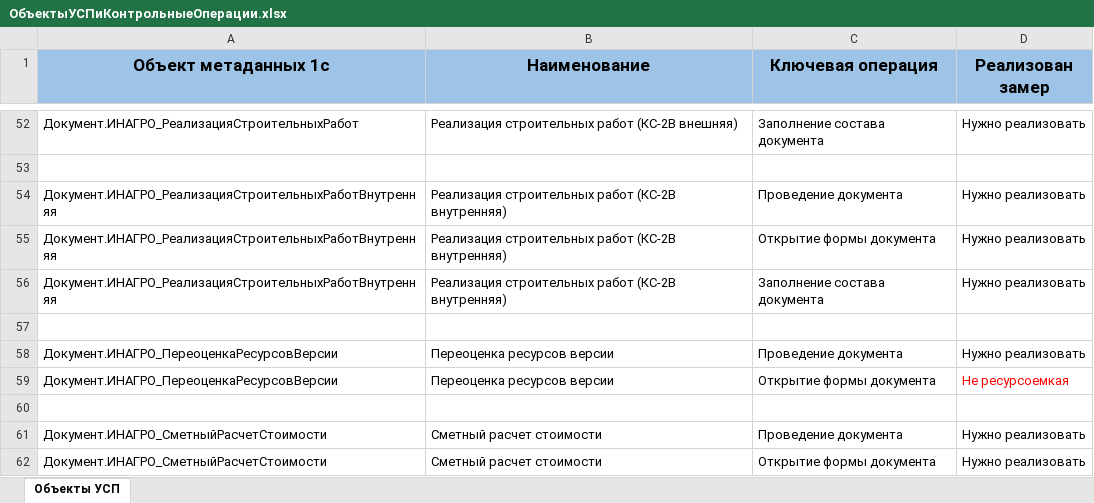
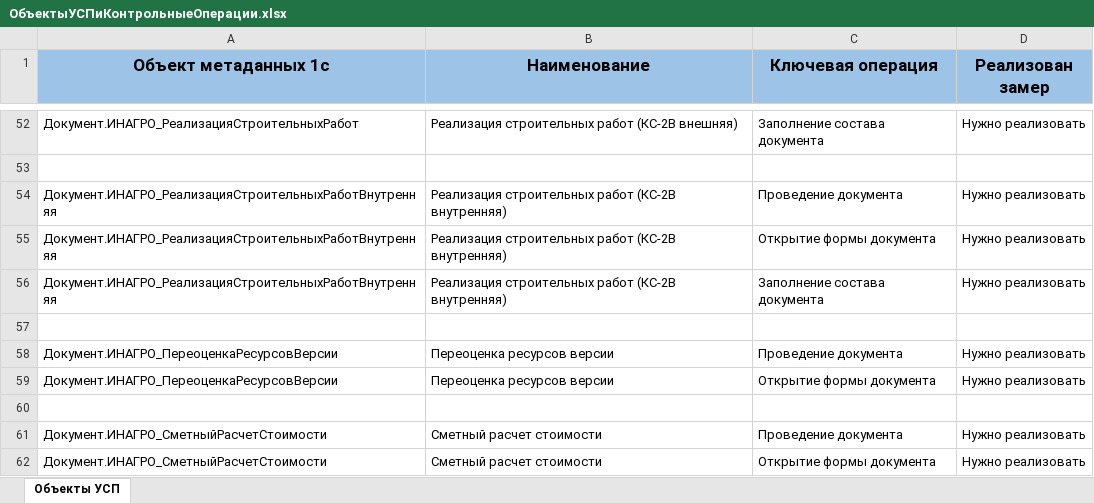
Before and after one commit to PavelVir/BI_GIT, an Excel workbook: DOCs/ОбъектыУСПиКонтрольныеОперации.xlsx, sheet Объекты УСП, drawn as a sheet; only a part is shown, gaps mark what is left out; values as stored, in another font and other column widths than the file's, no borders; the diff names each change by its address in the sheet, - before the commit and + after, or states it on an @@ line.

Commit message:
Документ с контрольными операциями

```diff
--- a/DOCs/ОбъектыУСПиКонтрольныеОперации.xlsx (sheet Объекты УСП)
+++ b/DOCs/ОбъектыУСПиКонтрольныеОперации.xlsx (sheet Объекты УСП)
-D59 (Реализован замер): Не ресурсоемкая
+D59 (Реализован замер): Нужно реализовать
-D59 text colour: #FF0000
+D59 text colour: black
```
Also changed, not shown: 2 other files.
